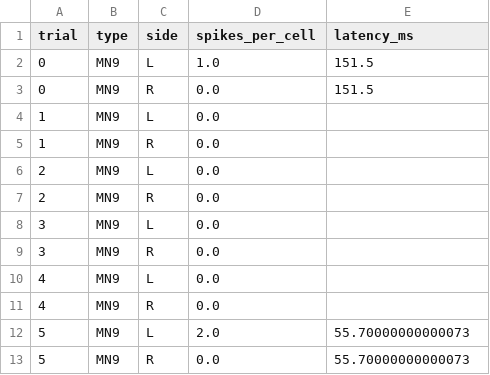
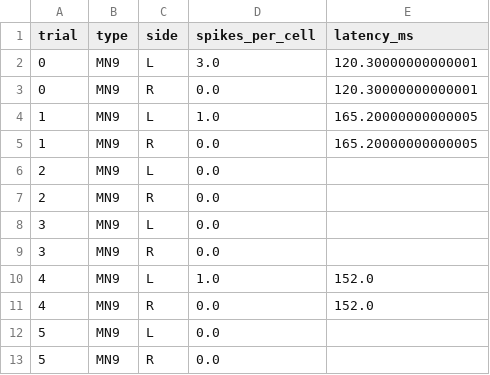
Before and after one commit to IONOFIELD/FLY, a CSV file: results/feeding/F1_laterality.csv, drawn as a sheet.

```diff
--- a/results/feeding/F1_laterality.csv
+++ b/results/feeding/F1_laterality.csv
@@ -1,6 +1,6 @@
 trial,type,side,spikes_per_cell,latency_ms
-0,MN9,L,1.0,151.5
-0,MN9,R,0.0,151.5
-1,MN9,L,0.0,
-1,MN9,R,0.0,
+0,MN9,L,3.0,120.30000000000001
+0,MN9,R,0.0,120.30000000000001
+1,MN9,L,1.0,165.20000000000005
+1,MN9,R,0.0,165.20000000000005
 2,MN9,L,0.0,
@@ -9,5 +9,5 @@ trial,type,side,spikes_per_cell,latency_ms
 3,MN9,R,0.0,
-4,MN9,L,0.0,
-4,MN9,R,0.0,
-5,MN9,L,2.0,55.70000000000073
-5,MN9,R,0.0,55.70000000000073
+4,MN9,L,1.0,152.0
+4,MN9,R,0.0,152.0
+5,MN9,L,0.0,
+5,MN9,R,0.0,
```
Also changed, not shown: results/feeding/F2_dose.csv, results/fit_gf_adapt/grid.csv, 11 other files.
